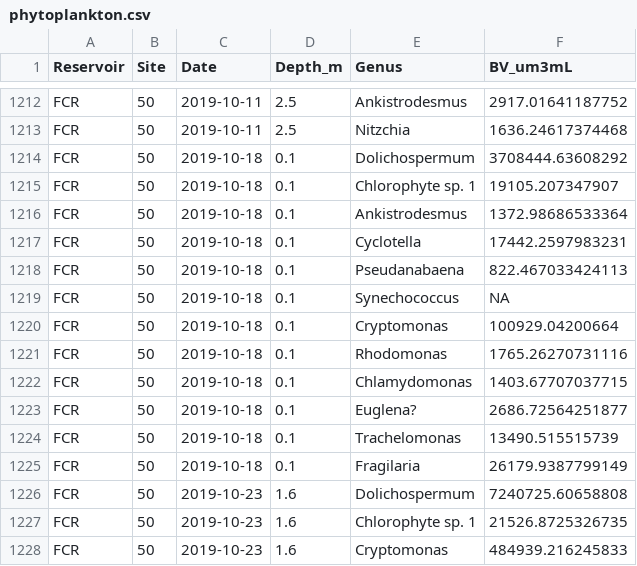
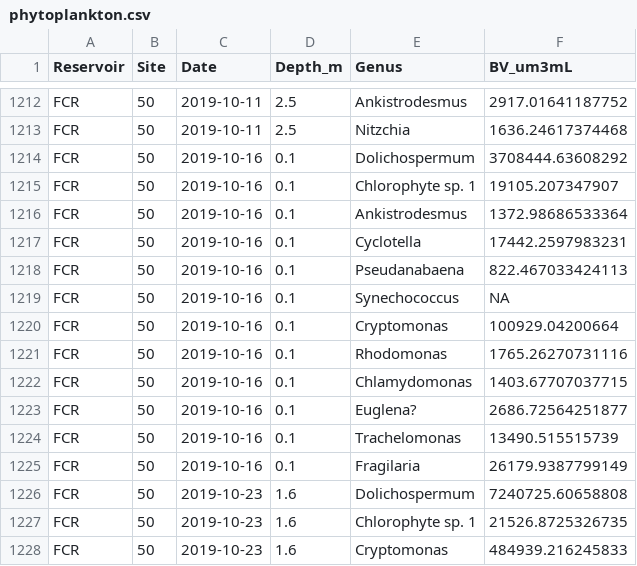
Before and after one commit to MariaPopescu123/FCR-phytos, a CSV file: 00_Data_files/EDI_phytos/phytoplankton.csv, drawn as a sheet; only a part is shown, gaps mark what is left out.

Commit message:
data wrangling for chem vars

```diff
--- a/00_Data_files/EDI_phytos/phytoplankton.csv
+++ b/00_Data_files/EDI_phytos/phytoplankton.csv
@@ -1213,14 +1213,14 @@
 "FCR","50","2019-10-11","2.5","Nitzchia",1636.24617374468
-"FCR","50","2019-10-18","0.1","Dolichospermum",3708444.63608292
-"FCR","50","2019-10-18","0.1","Chlorophyte sp. 1",19105.207347907
-"FCR","50","2019-10-18","0.1","Ankistrodesmus",1372.98686533364
-"FCR","50","2019-10-18","0.1","Cyclotella",17442.2597983231
-"FCR","50","2019-10-18","0.1","Pseudanabaena",822.467033424113
-"FCR","50","2019-10-18","0.1","Synechococcus",NA
-"FCR","50","2019-10-18","0.1","Cryptomonas",100929.04200664
-"FCR","50","2019-10-18","0.1","Rhodomonas",1765.26270731116
-"FCR","50","2019-10-18","0.1","Chlamydomonas",1403.67707037715
-"FCR","50","2019-10-18","0.1","Euglena?",2686.72564251877
-"FCR","50","2019-10-18","0.1","Trachelomonas",13490.515515739
-"FCR","50","2019-10-18","0.1","Fragilaria",26179.9387799149
+"FCR","50","2019-10-16","0.1","Dolichospermum",3708444.63608292
+"FCR","50","2019-10-16","0.1","Chlorophyte sp. 1",19105.207347907
+"FCR","50","2019-10-16","0.1","Ankistrodesmus",1372.98686533364
+"FCR","50","2019-10-16","0.1","Cyclotella",17442.2597983231
+"FCR","50","2019-10-16","0.1","Pseudanabaena",822.467033424113
+"FCR","50","2019-10-16","0.1","Synechococcus",NA
+"FCR","50","2019-10-16","0.1","Cryptomonas",100929.04200664
+"FCR","50","2019-10-16","0.1","Rhodomonas",1765.26270731116
+"FCR","50","2019-10-16","0.1","Chlamydomonas",1403.67707037715
+"FCR","50","2019-10-16","0.1","Euglena?",2686.72564251877
+"FCR","50","2019-10-16","0.1","Trachelomonas",13490.515515739
+"FCR","50","2019-10-16","0.1","Fragilaria",26179.9387799149
 "FCR","50","2019-10-23","1.6","Dolichospermum",7240725.60658808
```
Also changed, not shown: 5 other files.
